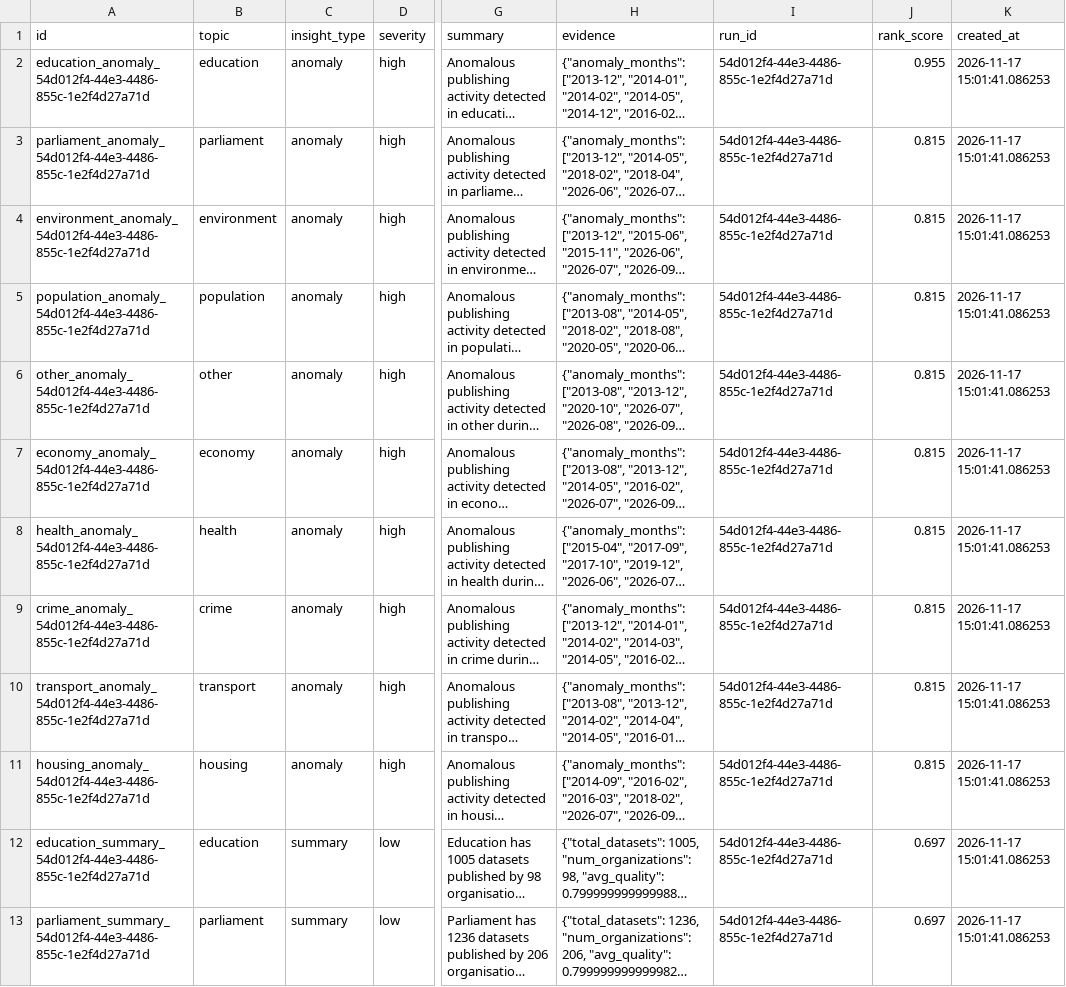
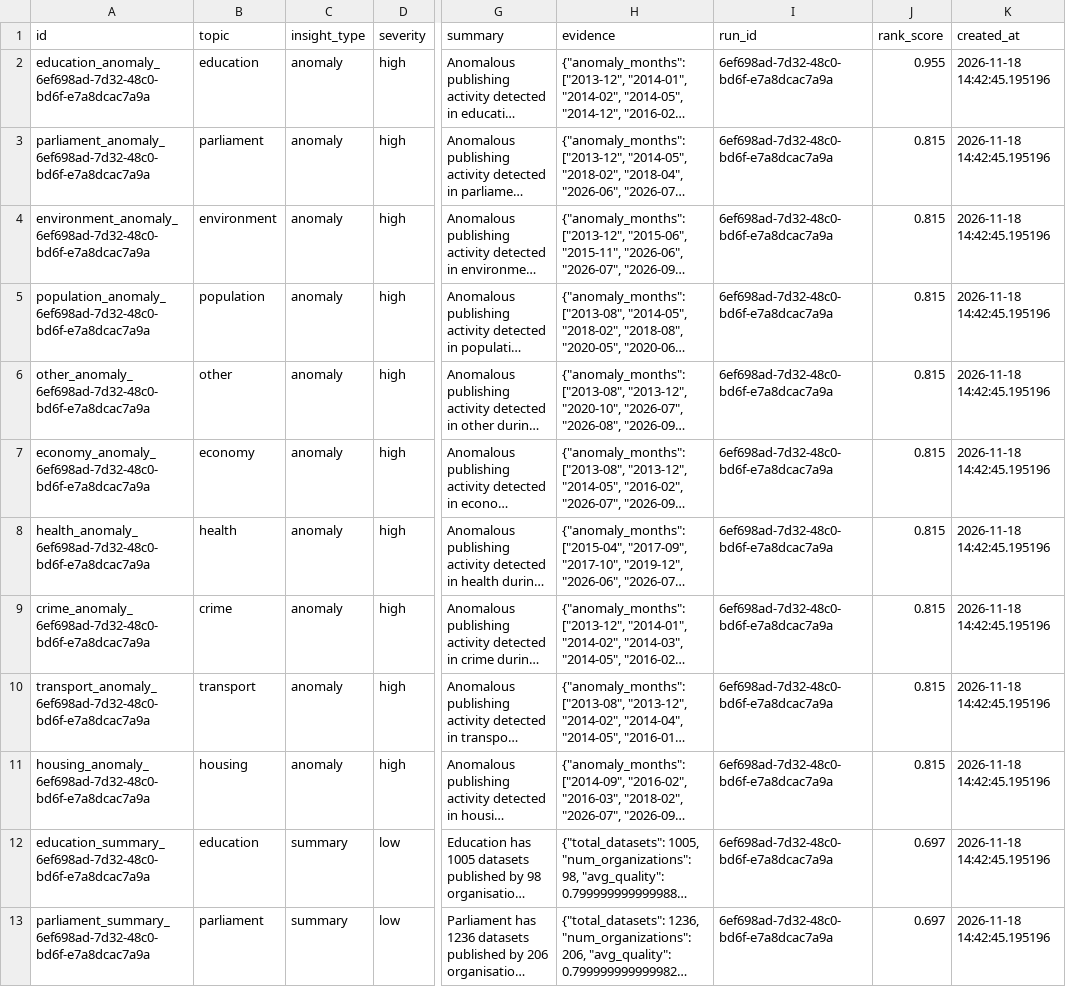
Before and after one commit to AnnasMazhar/UK-Data-Stories, a CSV file: data/derived/insights.csv, drawn as a sheet; only a part is shown, gaps mark what is left out; long unchanged cells end in …; the diff covers the shown part only; the diff names each change by its address in the sheet, - before the commit and + after, or states it on an @@ line.

```diff
--- a/data/derived/insights.csv
+++ b/data/derived/insights.csv
-A2 (id): education_anomaly_54d012f4-44e3-4486-855c-1e2f4d27a71d
+A2 (id): education_anomaly_6ef698ad-7d32-48c0-bd6f-e7a8dcac7a9a
-I2:I13 (run_id): 54d012f4-44e3-4486-855c-1e2f4d27a71d
+I2:I13 (run_id): 6ef698ad-7d32-48c0-bd6f-e7a8dcac7a9a
-K2:K13 (created_at): 2026-11-17 15:01:41.086253
+K2:K13 (created_at): 2026-11-18 14:42:45.195196
-A3 (id): parliament_anomaly_54d012f4-44e3-4486-855c-1e2f4d27a71d
+A3 (id): parliament_anomaly_6ef698ad-7d32-48c0-bd6f-e7a8dcac7a9a
-A4 (id): environment_anomaly_54d012f4-44e3-4486-855c-1e2f4d27a71d
+A4 (id): environment_anomaly_6ef698ad-7d32-48c0-bd6f-e7a8dcac7a9a
-A5 (id): population_anomaly_54d012f4-44e3-4486-855c-1e2f4d27a71d
+A5 (id): population_anomaly_6ef698ad-7d32-48c0-bd6f-e7a8dcac7a9a
-A6 (id): other_anomaly_54d012f4-44e3-4486-855c-1e2f4d27a71d
+A6 (id): other_anomaly_6ef698ad-7d32-48c0-bd6f-e7a8dcac7a9a
-A7 (id): economy_anomaly_54d012f4-44e3-4486-855c-1e2f4d27a71d
+A7 (id): economy_anomaly_6ef698ad-7d32-48c0-bd6f-e7a8dcac7a9a
-A8 (id): health_anomaly_54d012f4-44e3-4486-855c-1e2f4d27a71d
+A8 (id): health_anomaly_6ef698ad-7d32-48c0-bd6f-e7a8dcac7a9a
-A9 (id): crime_anomaly_54d012f4-44e3-4486-855c-1e2f4d27a71d
+A9 (id): crime_anomaly_6ef698ad-7d32-48c0-bd6f-e7a8dcac7a9a
-A10 (id): transport_anomaly_54d012f4-44e3-4486-855c-1e2f4d27a71d
+A10 (id): transport_anomaly_6ef698ad-7d32-48c0-bd6f-e7a8dcac7a9a
-A11 (id): housing_anomaly_54d012f4-44e3-4486-855c-1e2f4d27a71d
+A11 (id): housing_anomaly_6ef698ad-7d32-48c0-bd6f-e7a8dcac7a9a
-A12 (id): education_summary_54d012f4-44e3-4486-855c-1e2f4d27a71d
+A12 (id): education_summary_6ef698ad-7d32-48c0-bd6f-e7a8dcac7a9a
-A13 (id): parliament_summary_54d012f4-44e3-4486-855c-1e2f4d27a71d
+A13 (id): parliament_summary_6ef698ad-7d32-48c0-bd6f-e7a8dcac7a9a
```
Also changed, not shown: 80 edited cells elsewhere in this file, data/derived/analysis_results.csv, data/derived/data_stories.csv, 1 other file.
